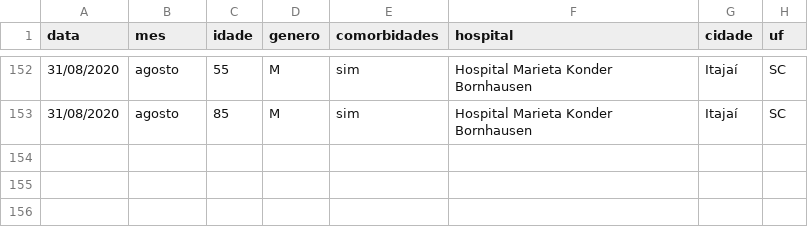
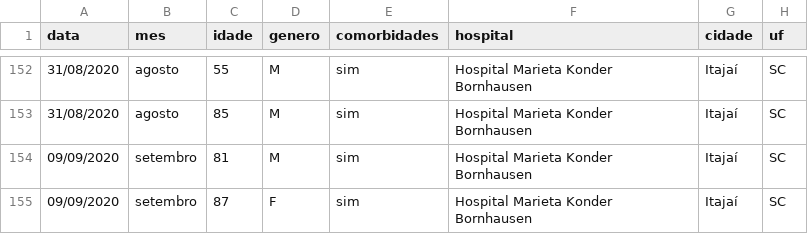
Before and after one commit to ingoramos/dashboardItj, a CSV file: obitos_covid.csv, drawn as a sheet; only a part is shown, gaps mark what is left out; the diff names each change by its address in the sheet, - before the commit and + after, or states it on an @@ line.

```diff
--- a/obitos_covid.csv
+++ b/obitos_covid.csv
+row 154: 09/09/2020 | setembro | 81 | M | sim | Hospital Marieta Konder Bornhausen | Itajaí | SC
+row 155: 09/09/2020 | setembro | 87 | F | sim | Hospital Marieta Konder Bornhausen | Itajaí | SC
```
Also changed, not shown: covid_Itajai.csv, covid_bairros.csv, 1 other file.
